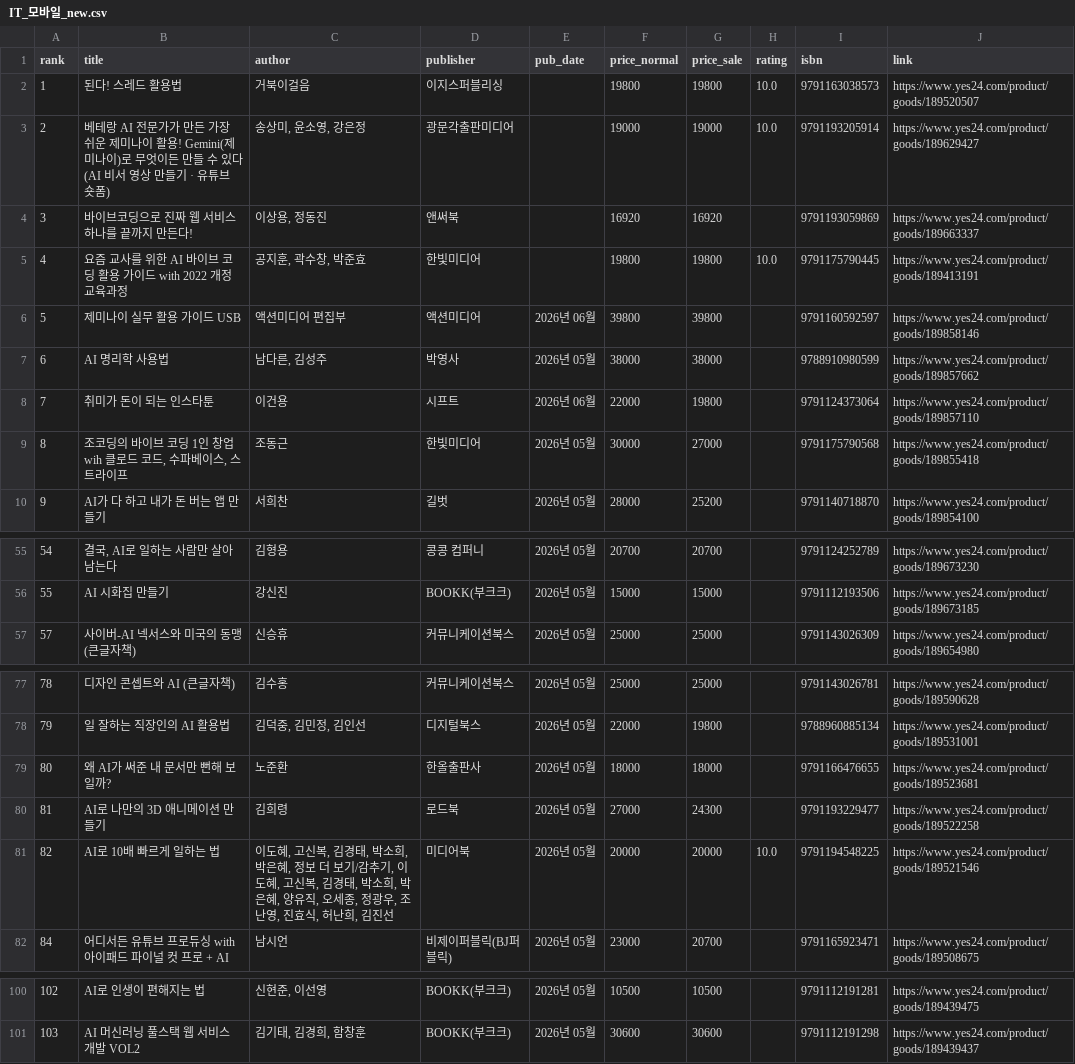
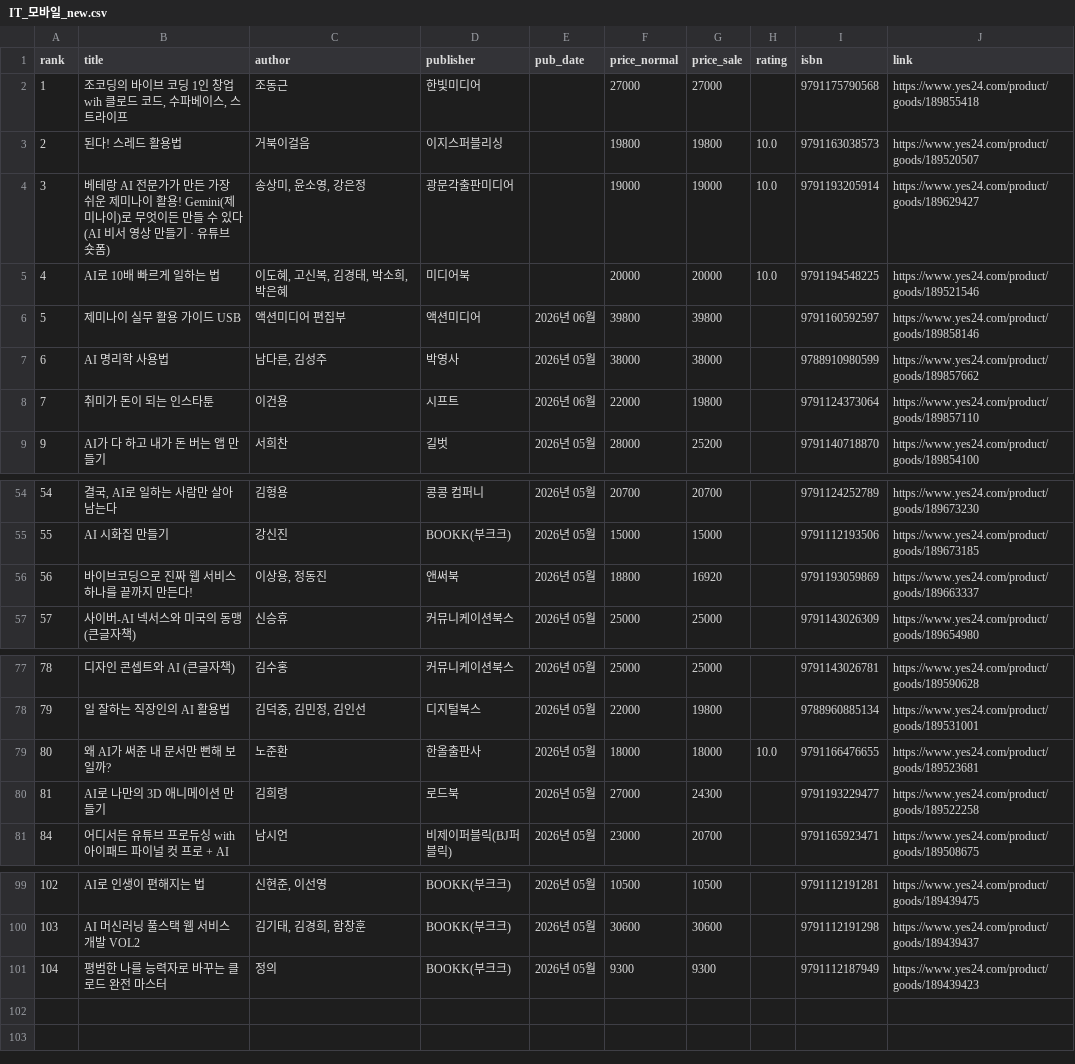
Before and after one commit to msbio79/yes24, a CSV file: data/csv/IT_모바일_new.csv, drawn as a sheet; only a part is shown, gaps mark what is left out.

```diff
--- a/data/csv/IT_모바일_new.csv
+++ b/data/csv/IT_모바일_new.csv
@@ -1,6 +1,6 @@
 rank,title,author,publisher,pub_date,price_normal,price_sale,rating,isbn,link
-1,된다! 스레드 활용법,거북이걸음,이지스퍼블리싱,,19800,19800,10.0,	9791163038573,https://www.yes24.com/product/goods/189520507
-2,베테랑 AI 전문가가 만든 가장 쉬운 제미나이 활용! Gemini(제미나이)로 무엇이든 만들 수 있다 (AI 비서 영상 만들기 · 유튜브 숏폼),"송상미, 윤소영, 강은정",광문각출판미디어,,19000,19000,10.0,	9791193205914,https://www.yes24.com/product/goods/189629427
-3,바이브코딩으로 진짜 웹 서비스 하나를 끝까지 만든다!,"이상용, 정동진",앤써북,,16920,16920,,	9791193059869,https://www.yes24.com/product/goods/189663337
-4,요즘 교사를 위한 AI 바이브 코딩 활용 가이드 with 2022 개정 교육과정,"공지훈, 곽수창, 박준효",한빛미디어,,19800,19800,10.0,	9791175790445,https://www.yes24.com/product/goods/189413191
+1,"조코딩의 바이브 코딩 1인 창업 wih 클로드 코드, 수파베이스, 스트라이프",조동근,한빛미디어,,27000,27000,,	9791175790568,https://www.yes24.com/product/goods/189855418
+2,된다! 스레드 활용법,거북이걸음,이지스퍼블리싱,,19800,19800,10.0,	9791163038573,https://www.yes24.com/product/goods/189520507
+3,베테랑 AI 전문가가 만든 가장 쉬운 제미나이 활용! Gemini(제미나이)로 무엇이든 만들 수 있다 (AI 비서 영상 만들기 · 유튜브 숏폼),"송상미, 윤소영, 강은정",광문각출판미디어,,19000,19000,10.0,	9791193205914,https://www.yes24.com/product/goods/189629427
+4,AI로 10배 빠르게 일하는 법,"이도혜, 고신복, 김경태, 박소희, 박은혜",미디어북,,20000,20000,10.0,	9791194548225,https://www.yes24.com/product/goods/189521546
 5,제미나이 실무 활용 가이드 USB,액션미디어 편집부,액션미디어,2026년 06월,39800,39800,,	9791160592597,https://www.yes24.com/product/goods/189858146
@@ -8,3 +8,2 @@
 7,취미가 돈이 되는 인스타툰,이건용,시프트,2026년 06월,22000,19800,,	9791124373064,https://www.yes24.com/product/goods/189857110
-8,"조코딩의 바이브 코딩 1인 창업 wih 클로드 코드, 수파베이스, 스트라이프",조동근,한빛미디어,2026년 05월,30000,27000,,	9791175790568,https://www.yes24.com/product/goods/189855418
 9,AI가 다 하고 내가 돈 버는 앱 만들기,서희찬,길벗,2026년 05월,28000,25200,,	9791140718870,https://www.yes24.com/product/goods/189854100
@@ -56,2 +55,3 @@
 55,AI 시화집 만들기,강신진,BOOKK(부크크),2026년 05월,15000,15000,,	9791112193506,https://www.yes24.com/product/goods/189673185
+56,바이브코딩으로 진짜 웹 서비스 하나를 끝까지 만든다!,"이상용, 정동진",앤써북,2026년 05월,18800,16920,,	9791193059869,https://www.yes24.com/product/goods/189663337
 57,사이버-AI 넥서스와 미국의 동맹 (큰글자책),신승휴,커뮤니케이션북스,2026년 05월,25000,25000,,	9791143026309,https://www.yes24.com/product/goods/189654980
@@ -78,5 +78,4 @@
 79,일 잘하는 직장인의 AI 활용법,"김덕중, 김민정, 김인선",디지털북스,2026년 05월,22000,19800,,	9788960885134,https://www.yes24.com/product/goods/189531001
-80,왜 AI가 써준 내 문서만 뻔해 보일까?,노준환,한올출판사,2026년 05월,18000,18000,,	9791166476655,https://www.yes24.com/product/goods/189523681
+80,왜 AI가 써준 내 문서만 뻔해 보일까?,노준환,한올출판사,2026년 05월,18000,18000,10.0,	9791166476655,https://www.yes24.com/product/goods/189523681
 81,AI로 나만의 3D 애니메이션 만들기,김희령,로드북,2026년 05월,27000,24300,,	9791193229477,https://www.yes24.com/product/goods/189522258
-82,AI로 10배 빠르게 일하는 법,"이도혜, 고신복, 김경태, 박소희, 박은혜, 정보 더 보기/감추기, 이도혜, 고신복, 김경태, 박소희, 박은혜, 양유직, 오세종, 정광우, 조난영, 진효식, 허난희, 김진선",미디어북,2026년 05월,20000,20000,10.0,	9791194548225,https://www.yes24.com/product/goods/189521546
 84,어디서든 유튜브 프로듀싱 with 아이패드 파이널 컷 프로 + AI,남시언,비제이퍼블릭(BJ퍼블릭),2026년 05월,23000,20700,,	9791165923471,https://www.yes24.com/product/goods/189508675
@@ -101 +100,2 @@
 103,AI 머신러닝 풀스택 웹 서비스 개발 VOL2,"김기태, 김경희, 함창훈",BOOKK(부크크),2026년 05월,30600,30600,,	9791112191298,https://www.yes24.com/product/goods/189439437
+104,평범한 나를 능력자로 바꾸는 클로드 완전 마스터,정의,BOOKK(부크크),2026년 05월,9300,9300,,	9791112187949,https://www.yes24.com/product/goods/189439423
```
Also changed, not shown: data/csv/건강_취미_new.csv, data/csv/대학교재_best.csv, 37 other files.
